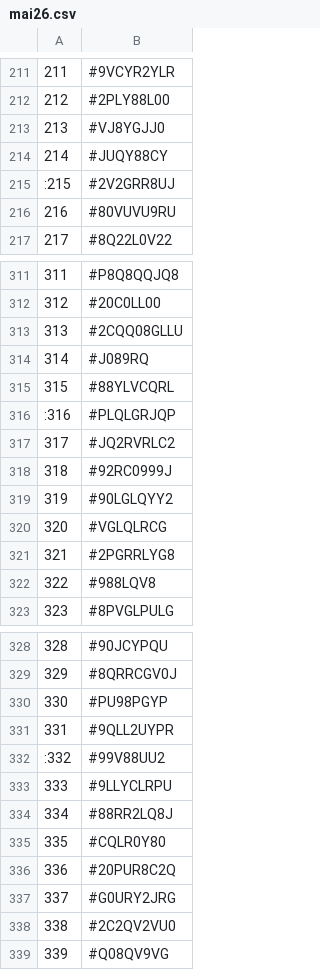
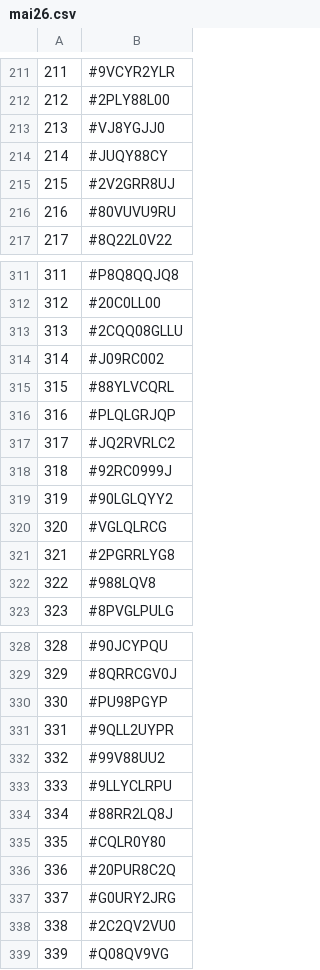
Before and after one commit to TheDyingShow/brawl-ranked-list, a CSV file: seasons/mai26.csv, drawn as a sheet; only a part is shown, gaps mark what is left out.

Commit message:
Update entries in mai26.csv

```diff
--- a/seasons/mai26.csv
+++ b/seasons/mai26.csv
@@ -214,3 +214,3 @@
 214,#JUQY88CY
-:215,#2V2GRR8UJ
+215,#2V2GRR8UJ
 216,#80VUVU9RU
@@ -313,5 +313,5 @@
 313,#2CQQ08GLLU
-314,#J089RQ
+314,#J09RC002
 315,#88YLVCQRL
-:316,#PLQLGRJQP
+316,#PLQLGRJQP
 317,#JQ2RVRLC2
@@ -331,3 +331,3 @@
 331,#9QLL2UYPR
-:332,#99V88UU2
+332,#99V88UU2
 333,#9LLYCLRPU
```
